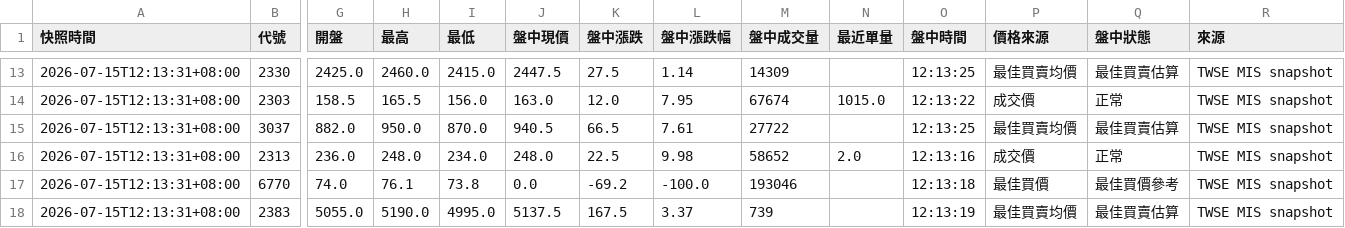
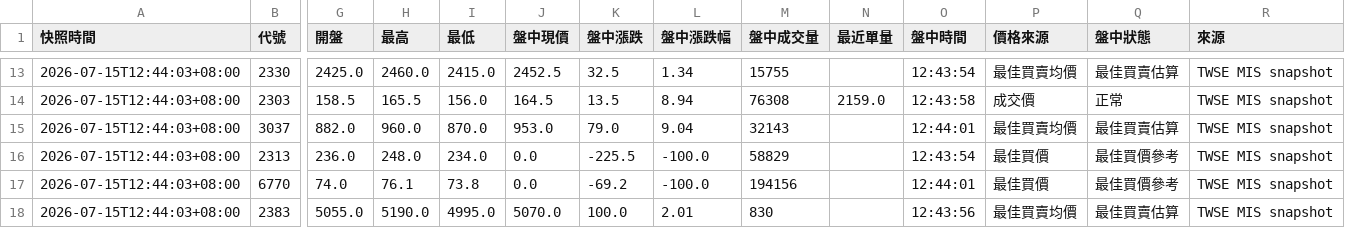
Before and after one commit to eric4xxme-byte/TW_Stock_AI_Scanner_v2_1_cached, a CSV file: data/intraday_snapshot.csv, drawn as a sheet; only a part is shown, gaps mark what is left out; the diff covers the shown part only; the diff names each change by its address in the sheet, - before the commit and + after, or states it on an @@ line.

```diff
--- a/data/intraday_snapshot.csv
+++ b/data/intraday_snapshot.csv
-A13:A18 (快照時間): 2026-07-15T12:13:31+08:00
+A13:A18 (快照時間): 2026-07-15T12:44:03+08:00
-J13 (盤中現價): 2447.5
+J13 (盤中現價): 2452.5
-K13 (盤中漲跌): 27.5
+K13 (盤中漲跌): 32.5
-L13 (盤中漲跌幅): 1.14
+L13 (盤中漲跌幅): 1.34
-M13 (盤中成交量): 14309
+M13 (盤中成交量): 15755
-O13 (盤中時間): 12:13:25
+O13 (盤中時間): 12:43:54
-J14 (盤中現價): 163.0
+J14 (盤中現價): 164.5
-K14 (盤中漲跌): 12.0
+K14 (盤中漲跌): 13.5
-L14 (盤中漲跌幅): 7.95
+L14 (盤中漲跌幅): 8.94
-M14 (盤中成交量): 67674
+M14 (盤中成交量): 76308
-N14 (最近單量): 1015.0
+N14 (最近單量): 2159.0
-O14 (盤中時間): 12:13:22
+O14 (盤中時間): 12:43:58
-H15 (最高): 950.0
+H15 (最高): 960.0
-J15 (盤中現價): 940.5
+J15 (盤中現價): 953.0
-K15 (盤中漲跌): 66.5
+K15 (盤中漲跌): 79.0
-L15 (盤中漲跌幅): 7.61
+L15 (盤中漲跌幅): 9.04
-M15 (盤中成交量): 27722
+M15 (盤中成交量): 32143
-O15 (盤中時間): 12:13:25
+O15 (盤中時間): 12:44:01
-J16 (盤中現價): 248.0
+J16 (盤中現價): 0.0
-K16 (盤中漲跌): 22.5
+K16 (盤中漲跌): -225.5
-L16 (盤中漲跌幅): 9.98
+L16 (盤中漲跌幅): -100.0
-M16 (盤中成交量): 58652
+M16 (盤中成交量): 58829
-N16 (最近單量): 2.0
+N16 (最近單量): (empty)
-O16 (盤中時間): 12:13:16
+O16 (盤中時間): 12:43:54
-P16 (價格來源): 成交價
+P16 (價格來源): 最佳買價
-Q16 (盤中狀態): 正常
+Q16 (盤中狀態): 最佳買價參考
-M17 (盤中成交量): 193046
+M17 (盤中成交量): 194156
-O17 (盤中時間): 12:13:18
+O17 (盤中時間): 12:44:01
-J18 (盤中現價): 5137.5
+J18 (盤中現價): 5070.0
-K18 (盤中漲跌): 167.5
+K18 (盤中漲跌): 100.0
-L18 (盤中漲跌幅): 3.37
+L18 (盤中漲跌幅): 2.01
-M18 (盤中成交量): 739
+M18 (盤中成交量): 830
-O18 (盤中時間): 12:13:19
+O18 (盤中時間): 12:43:56
```
Also changed, not shown: 153 edited cells elsewhere in this file, 1 other file.
